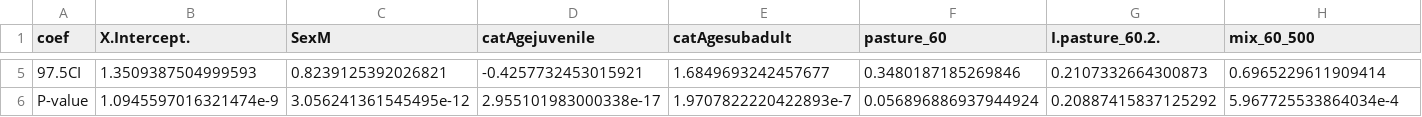
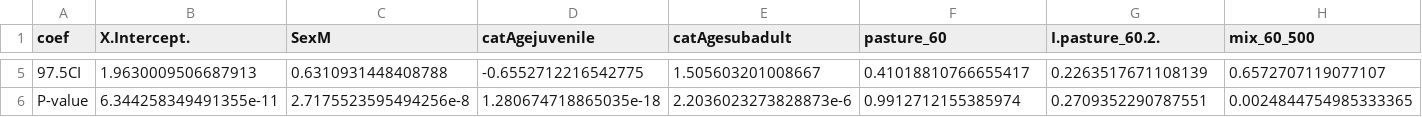
Before and after one commit to s-cunningham/NYFisherRodenticide, a CSV file: results/binaryTbrodifacoum_coef-summary.csv, drawn as a sheet; only a part is shown, gaps mark what is left out; the diff covers the shown part only; the diff names each change by its address in the sheet, - before the commit and + after, or states it on an @@ line.

```diff
--- a/results/binaryTbrodifacoum_coef-summary.csv
+++ b/results/binaryTbrodifacoum_coef-summary.csv
-B5 (X.Intercept.): 1.3509387504999593
+B5 (X.Intercept.): 1.9630009506687913
-C5 (SexM): 0.8239125392026821
+C5 (SexM): 0.6310931448408788
-D5 (catAgejuvenile): -0.4257732453015921
+D5 (catAgejuvenile): -0.6552712216542775
-E5 (catAgesubadult): 1.6849693242457677
+E5 (catAgesubadult): 1.505603201008667
-F5 (pasture_60): 0.3480187185269846
+F5 (pasture_60): 0.41018810766655417
-G5 (I.pasture_60.2.): 0.2107332664300873
+G5 (I.pasture_60.2.): 0.2263517671108139
-H5 (mix_60_500): 0.6965229611909414
+H5 (mix_60_500): 0.6572707119077107
-B6 (X.Intercept.): 1.0945597016321474e-9
+B6 (X.Intercept.): 6.344258349491355e-11
-C6 (SexM): 3.056241361545495e-12
+C6 (SexM): 2.7175523595494256e-8
-D6 (catAgejuvenile): 2.955101983000338e-17
+D6 (catAgejuvenile): 1.280674718865035e-18
-E6 (catAgesubadult): 1.9707822220422893e-7
+E6 (catAgesubadult): 2.2036023273828873e-6
-F6 (pasture_60): 0.056896886937944924
+F6 (pasture_60): 0.9912712155385974
-G6 (I.pasture_60.2.): 0.20887415837125292
+G6 (I.pasture_60.2.): 0.2709352290787551
-H6 (mix_60_500): 5.967725533864034e-4
+H6 (mix_60_500): 0.0024844754985333365
```
Also changed, not shown: 31 edited cells elsewhere in this file, 2 other files.
